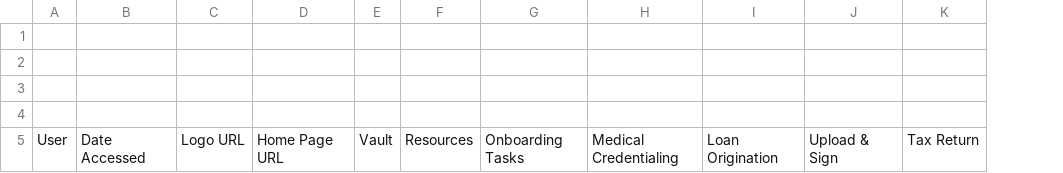
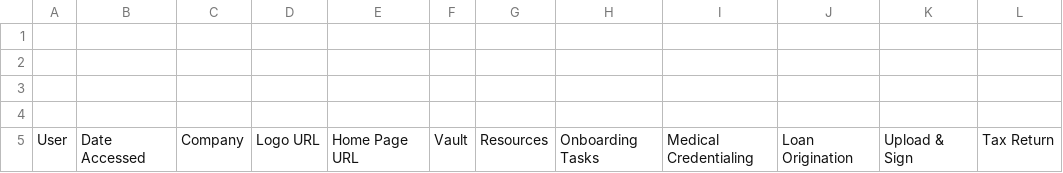
Before and after one commit to won21kr/platform-gold-standard, a CSV file: user-data/user-data.csv, drawn as a sheet; only a part is shown; the diff names each change by its address in the sheet, - before the commit and + after, or states it on an @@ line.

```diff
--- a/user-data/user-data.csv
+++ b/user-data/user-data.csv
+column C, row 5: Company
```
Also changed, not shown: 2 other files.
